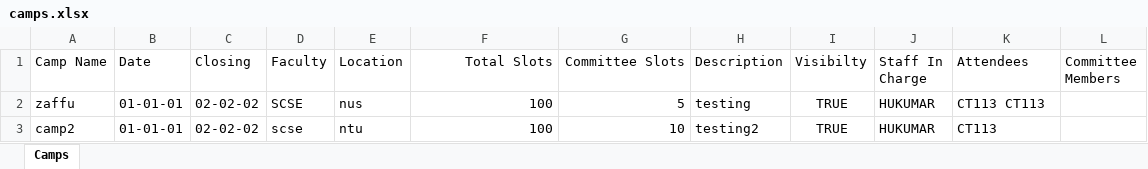
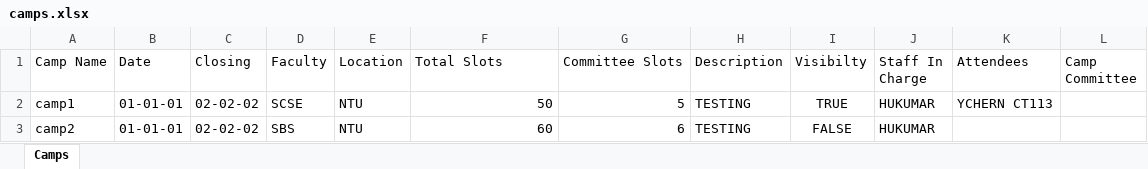
Before and after one commit to VigneshManiSenthilnathan/CampManagement-Java, an Excel workbook: OOPproj2002/src/pkg_camp/camps.xlsx, sheet Camps, drawn as a sheet; values as stored, in another font and other column widths than the file's, no borders; the diff names each change by its address in the sheet, - before the commit and + after, or states it on an @@ line.

```diff
--- a/OOPproj2002/src/pkg_camp/camps.xlsx (sheet Camps)
+++ b/OOPproj2002/src/pkg_camp/camps.xlsx (sheet Camps)
-F1:G1 alignment: right
+F1:G1 alignment: left
-L1: Committee Members
+L1: Camp Committee
-A2 (Camp Name): zaffu
+A2 (Camp Name): camp1
-E2 (Location): nus
+E2 (Location): NTU
-F2 (Total Slots): 100
+F2 (Total Slots): 50
-H2 (Description): testing
+H2 (Description): TESTING
-K2 (Attendees): CT113 CT113
+K2 (Attendees): YCHERN CT113
-D3 (Faculty): scse
+D3 (Faculty): SBS
-E3 (Location): ntu
+E3 (Location): NTU
-F3 (Total Slots): 100
+F3 (Total Slots): 60
-G3 (Committee Slots): 10
+G3 (Committee Slots): 6
-H3 (Description): testing2
+H3 (Description): TESTING
-I3 (Visibilty): TRUE
+I3 (Visibilty): FALSE
-K3 (Attendees): CT113
+K3 (Attendees): (empty)
```
Also changed, not shown: OOPproj2002/src/pkg_camp/user_passwords.xlsx, 11 other files.
